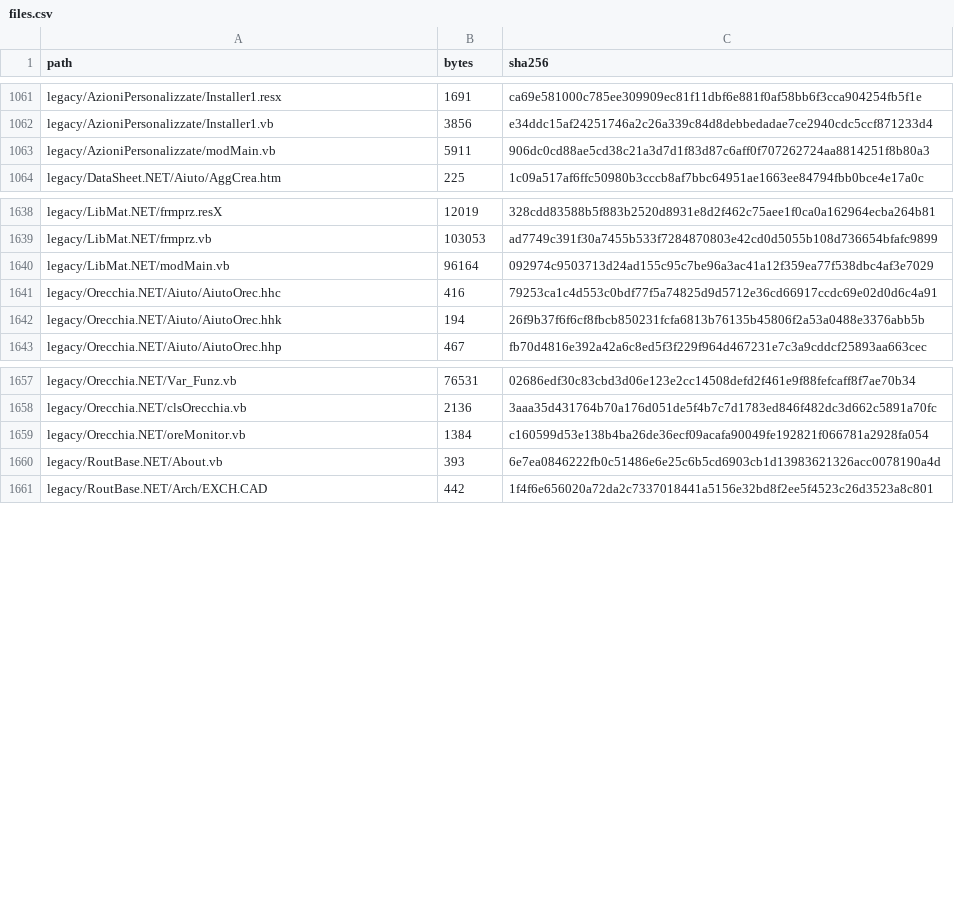
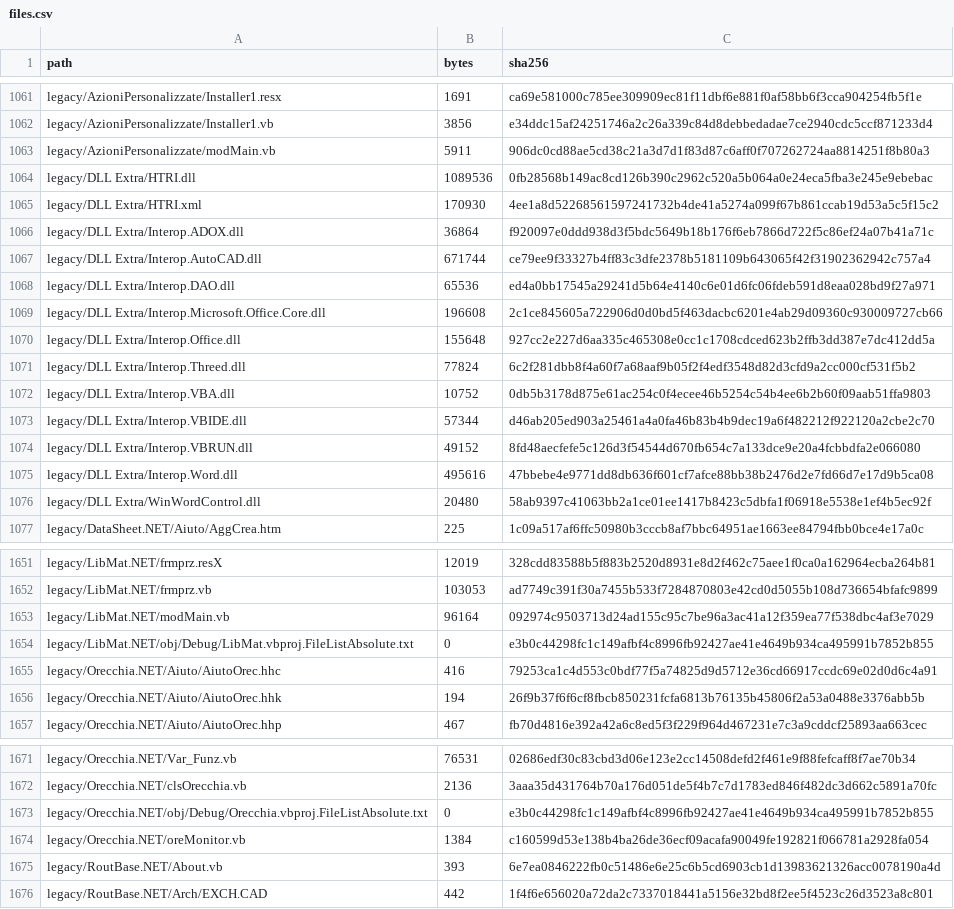
Before and after one commit to GianFossi/LancioNET10, a CSV file: docs/inventory/files.csv, drawn as a sheet; only a part is shown, gaps mark what is left out.

```diff
--- a/docs/inventory/files.csv
+++ b/docs/inventory/files.csv
@@ -1063,2 +1063,15 @@ legacy/AzioniPersonalizzate/Installer1.vb,3856,e34ddc15af24251746a2c26a339c84d8d
 legacy/AzioniPersonalizzate/modMain.vb,5911,906dc0cd88ae5cd38c21a3d7d1f83d87c6aff0f707262724aa8814251f8b80a3
+legacy/DLL Extra/HTRI.dll,1089536,0fb28568b149ac8cd126b390c2962c520a5b064a0e24eca5fba3e245e9ebebac
+legacy/DLL Extra/HTRI.xml,170930,4ee1a8d52268561597241732b4de41a5274a099f67b861ccab19d53a5c5f15c2
+legacy/DLL Extra/Interop.ADOX.dll,36864,f920097e0ddd938d3f5bdc5649b18b176f6eb7866d722f5c86ef24a07b41a71c
+legacy/DLL Extra/Interop.AutoCAD.dll,671744,ce79ee9f33327b4ff83c3dfe2378b5181109b643065f42f31902362942c757a4
+legacy/DLL Extra/Interop.DAO.dll,65536,ed4a0bb17545a29241d5b64e4140c6e01d6fc06fdeb591d8eaa028bd9f27a971
+legacy/DLL Extra/Interop.Microsoft.Office.Core.dll,196608,2c1ce845605a722906d0d0bd5f463dacbc6201e4ab29d09360c930009727cb66
+legacy/DLL Extra/Interop.Office.dll,155648,927cc2e227d6aa335c465308e0cc1c1708cdced623b2ffb3dd387e7dc412dd5a
+legacy/DLL Extra/Interop.Threed.dll,77824,6c2f281dbb8f4a60f7a68aaf9b05f2f4edf3548d82d3cfd9a2cc000cf531f5b2
+legacy/DLL Extra/Interop.VBA.dll,10752,0db5b3178d875e61ac254c0f4ecee46b5254c54b4ee6b2b60f09aab51ffa9803
+legacy/DLL Extra/Interop.VBIDE.dll,57344,d46ab205ed903a25461a4a0fa46b83b4b9dec19a6f482212f922120a2cbe2c70
+legacy/DLL Extra/Interop.VBRUN.dll,49152,8fd48aecfefe5c126d3f54544d670fb654c7a133dce9e20a4fcbbdfa2e066080
+legacy/DLL Extra/Interop.Word.dll,495616,47bbebe4e9771dd8db636f601cf7afce88bb38b2476d2e7fd66d7e17d9b5ca08
+legacy/DLL Extra/WinWordControl.dll,20480,58ab9397c41063bb2a1ce01ee1417b8423c5dbfa1f06918e5538e1ef4b5ec92f
 legacy/DataSheet.NET/Aiuto/AggCrea.htm,225,1c09a517af6ffc50980b3cccb8af7bbc64951ae1663ee84794fbb0bce4e17a0c
@@ -1640,2 +1653,3 @@ legacy/LibMat.NET/frmprz.vb,103053,ad7749c391f30a7455b533f7284870803e42cd0d5055b
 legacy/LibMat.NET/modMain.vb,96164,092974c9503713d24ad155c95c7be96a3ac41a12f359ea77f538dbc4af3e7029
+legacy/LibMat.NET/obj/Debug/LibMat.vbproj.FileListAbsolute.txt,0,e3b0c44298fc1c149afbf4c8996fb92427ae41e4649b934ca495991b7852b855
 legacy/Orecchia.NET/Aiuto/AiutoOrec.hhc,416,79253ca1c4d553c0bdf77f5a74825d9d5712e36cd66917ccdc69e02d0d6c4a91
@@ -1658,2 +1672,3 @@ legacy/Orecchia.NET/Var_Funz.vb,76531,02686edf30c83cbd3d06e123e2cc14508defd2f461
 legacy/Orecchia.NET/clsOrecchia.vb,2136,3aaa35d431764b70a176d051de5f4b7c7d1783ed846f482dc3d662c5891a70fc
+legacy/Orecchia.NET/obj/Debug/Orecchia.vbproj.FileListAbsolute.txt,0,e3b0c44298fc1c149afbf4c8996fb92427ae41e4649b934ca495991b7852b855
 legacy/Orecchia.NET/oreMonitor.vb,1384,c160599d53e138b4ba26de36ecf09acafa90049fe192821f066781a2928fa054
```
Also changed, not shown: 8 other files.
